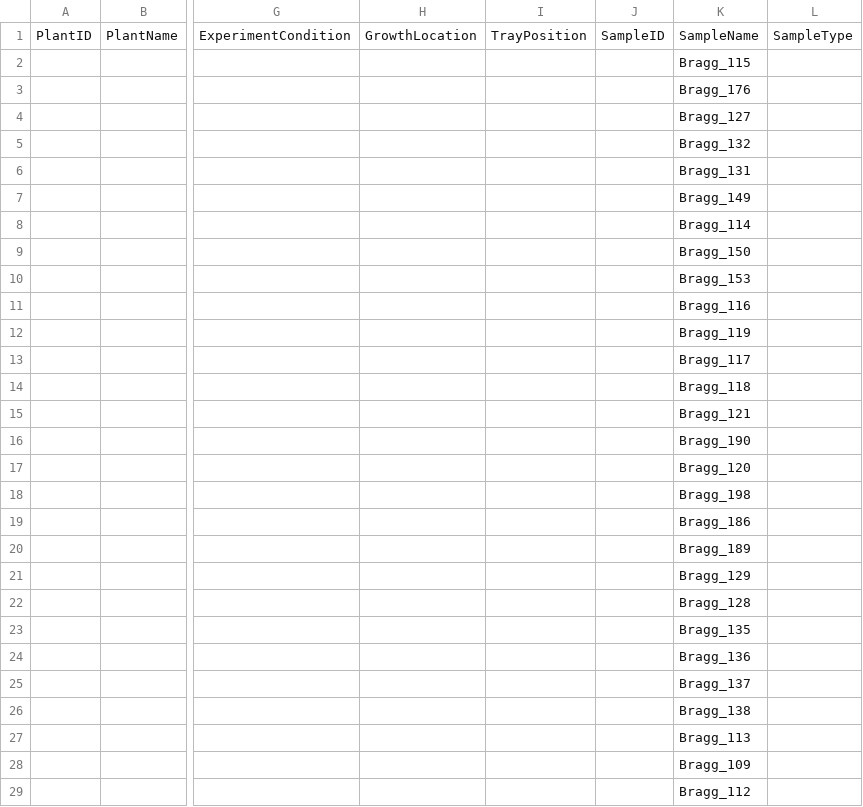
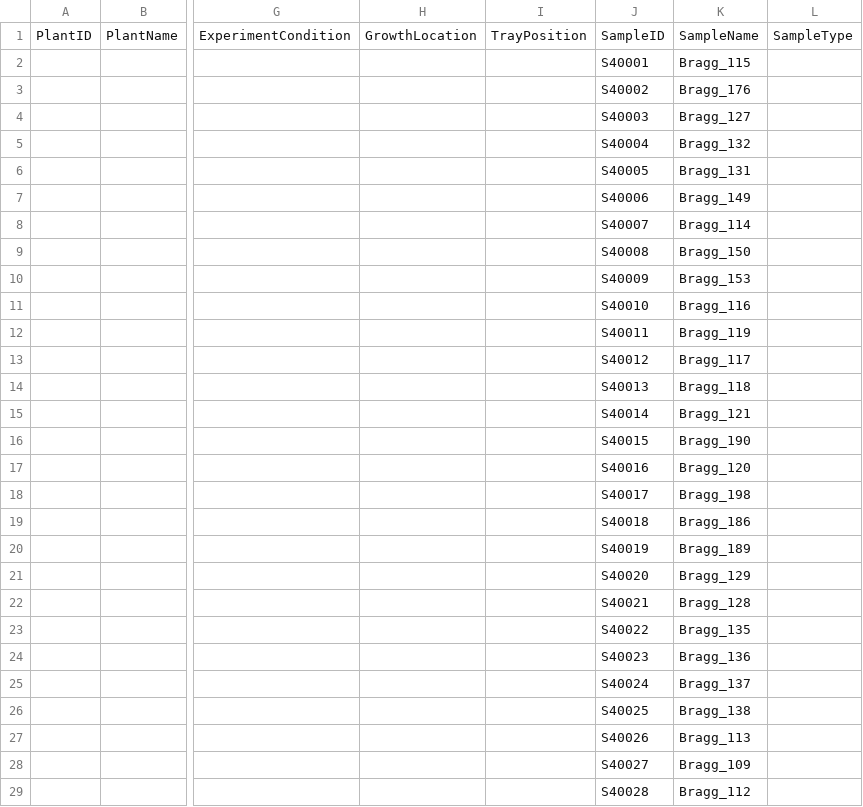
Before and after one commit to forestgenomics/eucalyptus_data, a CSV file: Emarginata_PlantsSamples.csv, drawn as a sheet; only a part is shown, gaps mark what is left out; the diff covers the shown part only; the diff names each change by its address in the sheet, - before the commit and + after, or states it on an @@ line.

Commit message:
add prov sampleIDs

```diff
--- a/Emarginata_PlantsSamples.csv
+++ b/Emarginata_PlantsSamples.csv
-J2: (empty)
+J2: S40001
-J3: (empty)
+J3: S40002
-J4: (empty)
+J4: S40003
-J5: (empty)
+J5: S40004
-J6: (empty)
+J6: S40005
-J7: (empty)
+J7: S40006
-J8: (empty)
+J8: S40007
-J9: (empty)
+J9: S40008
-J10: (empty)
+J10: S40009
-J11: (empty)
+J11: S40010
-J12: (empty)
+J12: S40011
-J13: (empty)
+J13: S40012
-J14: (empty)
+J14: S40013
-J15: (empty)
+J15: S40014
-J16: (empty)
+J16: S40015
-J17: (empty)
+J17: S40016
-J18: (empty)
+J18: S40017
-J19: (empty)
+J19: S40018
-J20: (empty)
+J20: S40019
-J21: (empty)
+J21: S40020
-J22: (empty)
+J22: S40021
-J23: (empty)
+J23: S40022
-J24: (empty)
+J24: S40023
-J25: (empty)
+J25: S40024
-J26: (empty)
+J26: S40025
-J27: (empty)
+J27: S40026
-J28: (empty)
+J28: S40027
-J29: (empty)
+J29: S40028
```
Also changed, not shown: 133 edited cells elsewhere in this file.
